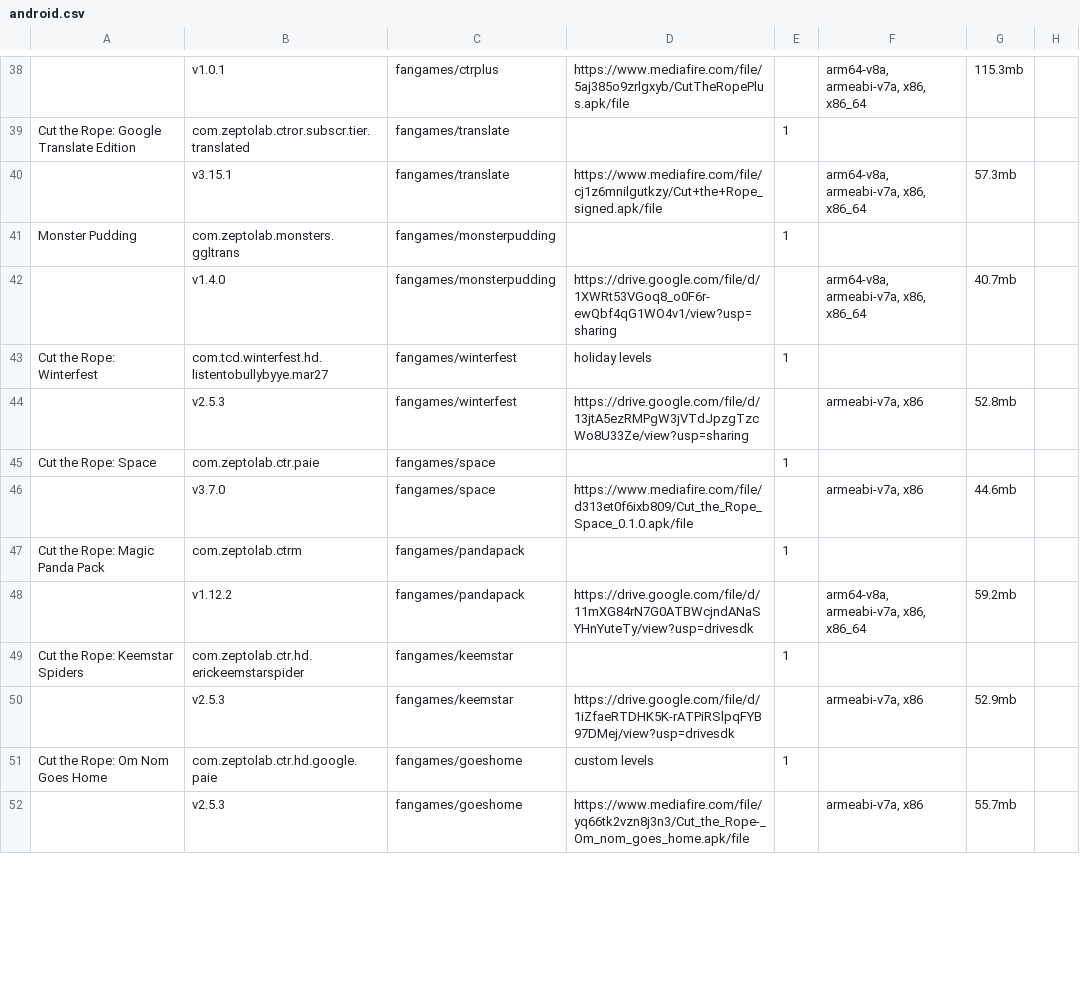
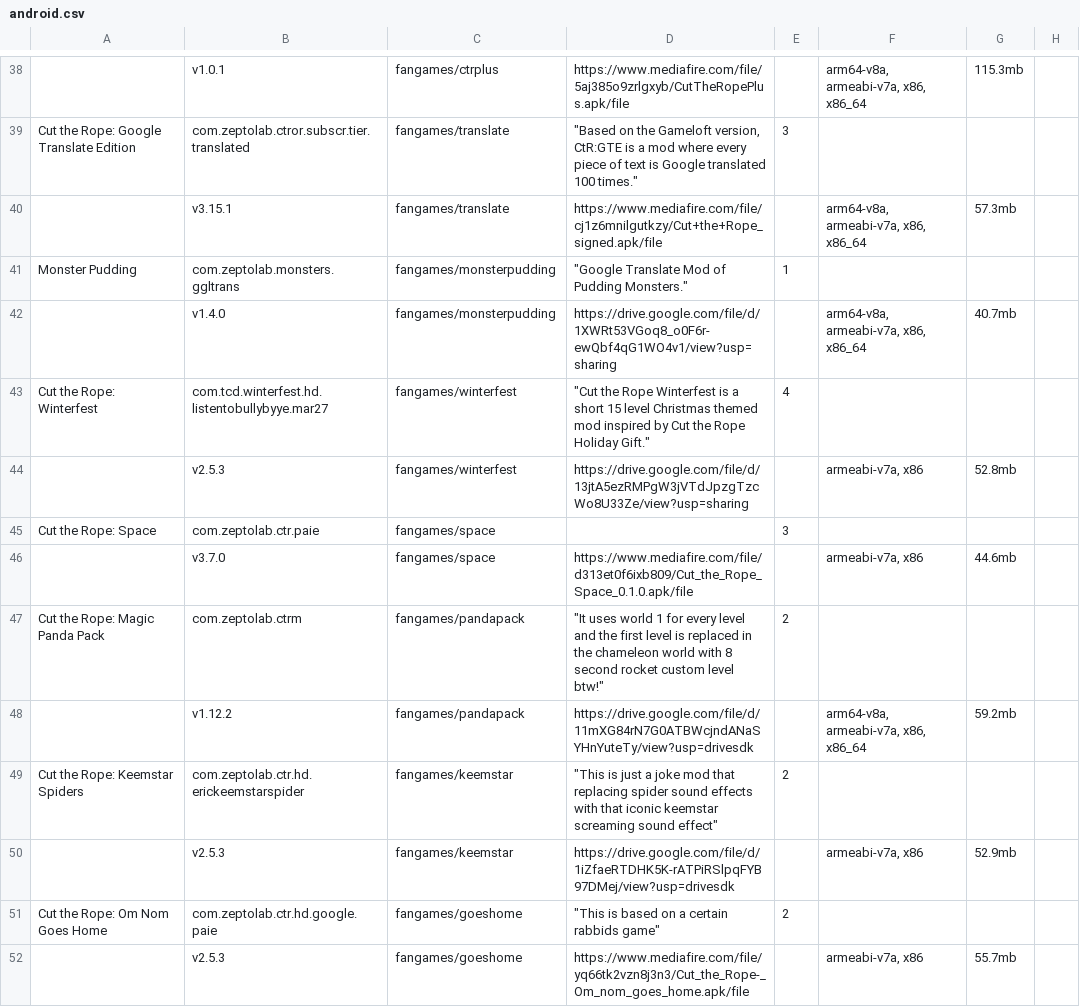
Before and after one commit to sogful/candies.monster, a CSV file: assets/static/data/versions/fangames/android.csv, drawn as a sheet; only a part is shown, gaps mark what is left out; the diff covers the shown part only; the diff names each change by its address in the sheet, - before the commit and + after, or states it on an @@ line.

Commit message:
fangame descriptions & sizes
sizes based on amount of comments + reactions

```diff
--- a/assets/static/data/versions/fangames/android.csv
+++ b/assets/static/data/versions/fangames/android.csv
-D39: (empty)
+D39: "Based on the Gameloft version, CtR:GTE is a mod where every piece of text is Google translated 100 times."
-E39: 1
+E39: 3
-D41: (empty)
+D41: "Google Translate Mod of Pudding Monsters."
-D43: holiday levels
+D43: "Cut the Rope Winterfest is a short 15 level Christmas themed mod inspired by Cut the Rope Holiday Gift."
-E43: 1
+E43: 4
-E45: 1
+E45: 3
-D47: (empty)
+D47: "It uses world 1 for every level and the first level is replaced in the chameleon world with 8 second rocket custom level btw!"
-E47: 1
+E47: 2
-D49: (empty)
+D49: "This is just a joke mod that replacing spider sound effects with that iconic keemstar screaming sound effect"
-E49: 1
+E49: 2
-D51: custom levels
+D51: "This is based on a certain rabbids game"
-E51: 1
+E51: 2
```
Also changed, not shown: 53 edited cells elsewhere in this file, assets/static/data/versions/fangames/ios.csv.
